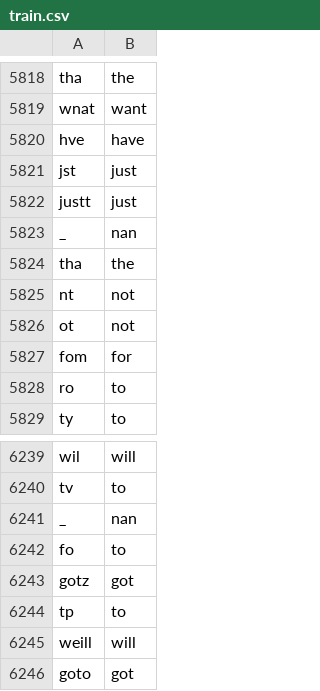
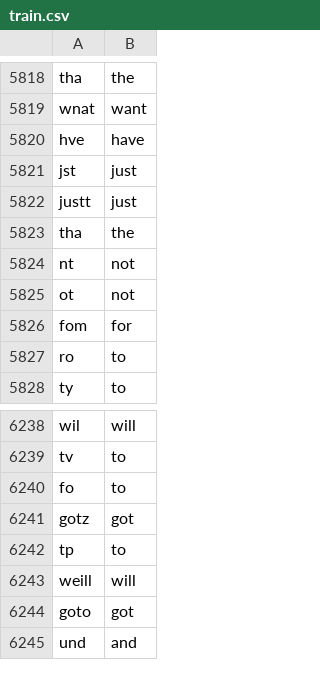
Before and after one commit to GiorgiaAuroraAdorni/hmm-misspelling, a CSV file: data/typo/clean/train.csv, drawn as a sheet; only a part is shown, gaps mark what is left out; the shorter side is filled out with more unchanged rows; the diff names each change by its address in the sheet, - before the commit and + after, or states it on an @@ line.

```diff
--- a/data/typo/clean/train.csv
+++ b/data/typo/clean/train.csv
-row 5823: _ | nan
-row 6241: _ | nan
```
Also changed, not shown: 3 other files.
